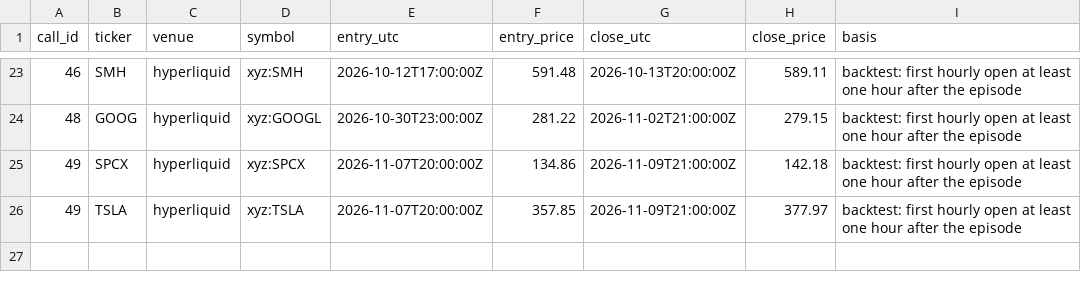
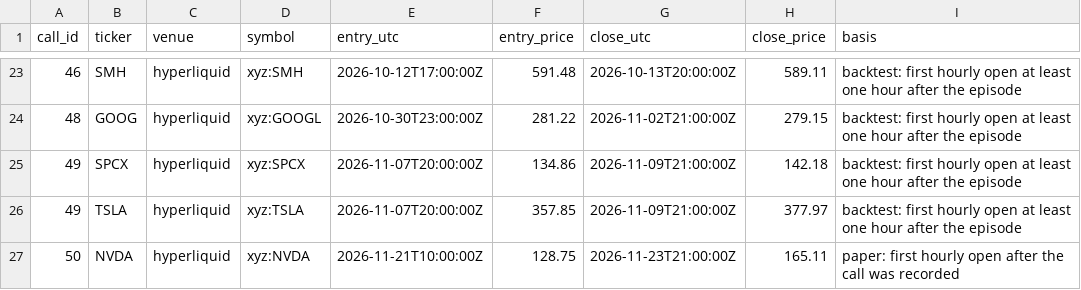
Before and after one commit to Jefersolitario/All-In-tracker, a CSV file: data/venue_entries.csv, drawn as a sheet; only a part is shown, gaps mark what is left out; the diff names each change by its address in the sheet, - before the commit and + after, or states it on an @@ line.

```diff
--- a/data/venue_entries.csv
+++ b/data/venue_entries.csv
+row 27: 50 | NVDA | hyperliquid | xyz:NVDA | 2026-11-21T10:00:00Z | 128.75 | 2026-11-23T21:00:00Z | 165.11 | paper: first hourly open after the call was recorded
```
Also changed, not shown: data/prices_live.csv, 1 other file.
